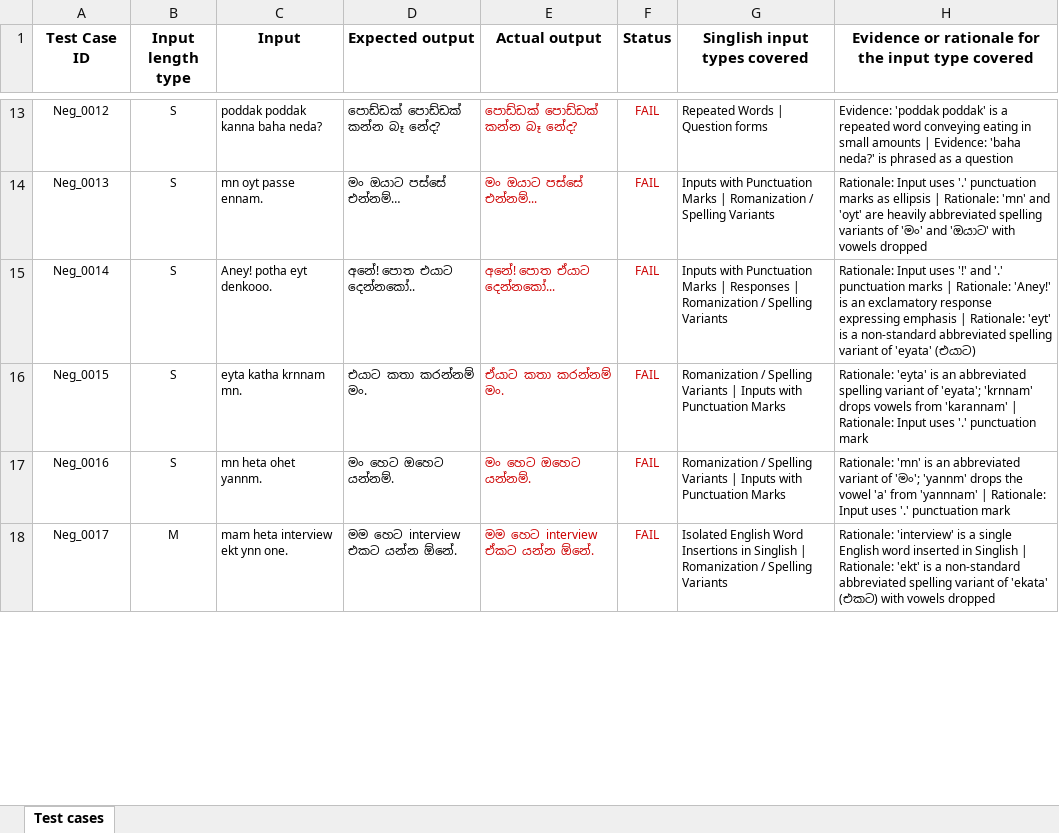
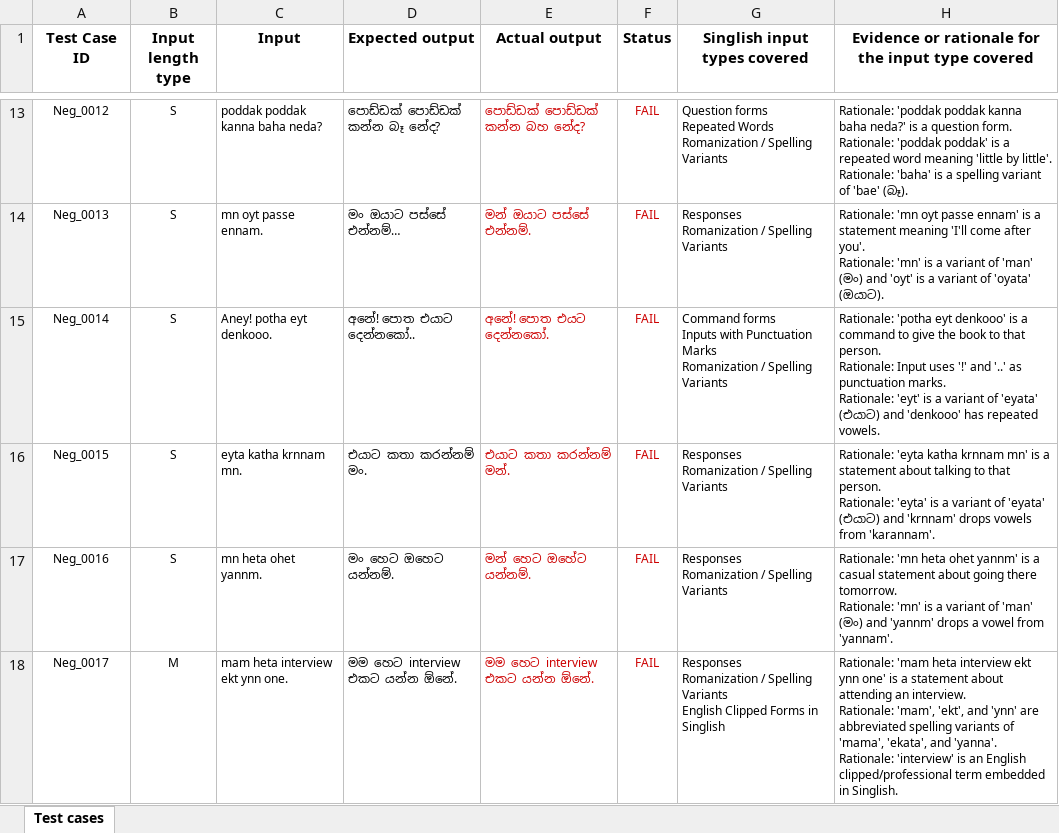
Before and after one commit to Kavindu542/Assignment1_ITPM_Singlish-Transliteration-Testing_IT23421226, an Excel workbook: IT23421226.xlsx, sheet Test cases, drawn as a sheet; only a part is shown, gaps mark what is left out; values as stored, in another font and other column widths than the file's, no borders; ↵ is a line break in a cell; the diff covers the shown part only; the diff names each change by its address in the sheet, - before the commit and + after, or states it on an @@ line.

```diff
--- a/IT23421226.xlsx (sheet Test cases)
+++ b/IT23421226.xlsx (sheet Test cases)
-E13 (Actual output): පොඩ්ඩක් පොඩ්ඩක් කන්න බෑ නේද?
+E13 (Actual output): පොඩ්ඩක් පොඩ්ඩක් කන්න බහ නේද?
-G13 (Singlish input types covered): Repeated Words | Question forms
+G13 (Singlish input types covered): Question forms ↵ Repeated Words ↵ Romanization / Spelling Variants
-H13: Evidence: 'poddak poddak' is a repeated word conveying eating in small amounts | Evidence: 'baha neda?' is phrased as a question
+H13: Rationale: 'poddak poddak kanna baha neda?' is a question form. ↵ Rationale: 'poddak poddak' is a repeated word meaning 'little by little'. ↵ Rationale: 'baha' is a spelling variant of 'bae' (බෑ).
-E14 (Actual output): මං ඔයාට පස්සේ එන්නම්...
+E14 (Actual output): මන් ඔයාට පස්සේ එන්නම්.
-G14 (Singlish input types covered): Inputs with Punctuation Marks | Romanization /…
+G14 (Singlish input types covered): Responses ↵ Romanization /…
-H14: Rationale: Input uses '.' punctuation marks as ellipsis | Rationale: 'mn' and 'oyt' are heavily abbreviated spelling variants of 'මං' and 'ඔයාට' with vowels dropped
+H14: Rationale: 'mn oyt passe ennam' is a statement meaning 'I'll come after you'. ↵ Rationale: 'mn' is a variant of 'man' (මං) and 'oyt' is a variant of 'oyata' (ඔයාට).
-E15 (Actual output): අනේ! පොත ඒයාට දෙන්නකෝ...
+E15 (Actual output): අනේ! පොත එයට දෙන්නකෝ.
-G15 (Singlish input types covered): Inputs with Punctuation Marks | Responses | Romanization /…
+G15 (Singlish input types covered): Command forms ↵ Inputs with Punctuation Marks ↵ Romanization /…
-H15: Rationale: Input uses '!' and '.' punctuation marks | Rationale: 'Aney!' is an exclamatory response expressing emphasis | Rationale: 'eyt' is a non-standard abbreviated spelling variant of 'eyata' (එයාට)
+H15: Rationale: 'potha eyt denkooo' is a command to give the book to that person. ↵ Rationale: Input uses '!' and '..' as punctuation marks. ↵ Rationale: 'eyt' is a variant of 'eyata' (එයාට) and 'denkooo' has repeated vowels.
-E16 (Actual output): ඒයාට කතා කරන්නම් මං.
+E16 (Actual output): එයාට කතා කරන්නම් මන්.
-G16:G17 (Singlish input types covered): Romanization / Spelling Variants | Inputs with Punctuation Marks
+G16:G17 (Singlish input types covered): Responses ↵ Romanization / Spelling Variants
-H16: Rationale: 'eyta' is an abbreviated spelling variant of 'eyata'; 'krnnam' drops vowels from 'karannam' | Rationale: Input uses '.' punctuation mark
+H16: Rationale: 'eyta katha krnnam mn' is a statement about talking to that person. ↵ Rationale: 'eyta' is a variant of 'eyata' (එයාට) and 'krnnam' drops vowels from 'karannam'.
-E17 (Actual output): මං හෙට ඔහෙට යන්නම්.
+E17 (Actual output): මන් හෙට ඔහේට යන්නම්.
-H17: Rationale: 'mn' is an abbreviated variant of 'මං'; 'yannm' drops the vowel 'a' from 'yannnam' | Rationale: Input uses '.' punctuation mark
+H17: Rationale: 'mn heta ohet yannm' is a casual statement about going there tomorrow. ↵ Rationale: 'mn' is a variant of 'man' (මං) and 'yannm' drops a vowel from 'yannam'.
-E18 (Actual output): මම හෙට interview ඒකට යන්න ඕනේ.
+E18 (Actual output): මම හෙට interview එකට යන්න ඕනේ.
-G18 (Singlish input types covered): Isolated English Word Insertions in Singlish | Romanization / Spelling Variants
+G18 (Singlish input types covered): Responses ↵ Romanization / Spelling Variants ↵ English Clipped Forms in Singlish
-H18: Rationale: 'interview' is a single English word inserted in Singlish | Rationale: 'ekt' is a non-standard abbreviated spelling variant of 'ekata' (එකට) with vowels dropped
+H18: Rationale: 'mam heta interview ekt ynn one' is a statement about attending an interview. ↵ Rationale: 'mam', 'ekt', and 'ynn' are abbreviated spelling variants of 'mama', 'ekata', and 'yanna'. ↵ Rationale: 'interview' is an English clipped/professional term embedded in Singlish.
```
Also changed, not shown: 146 edited cells elsewhere in this sheet.
